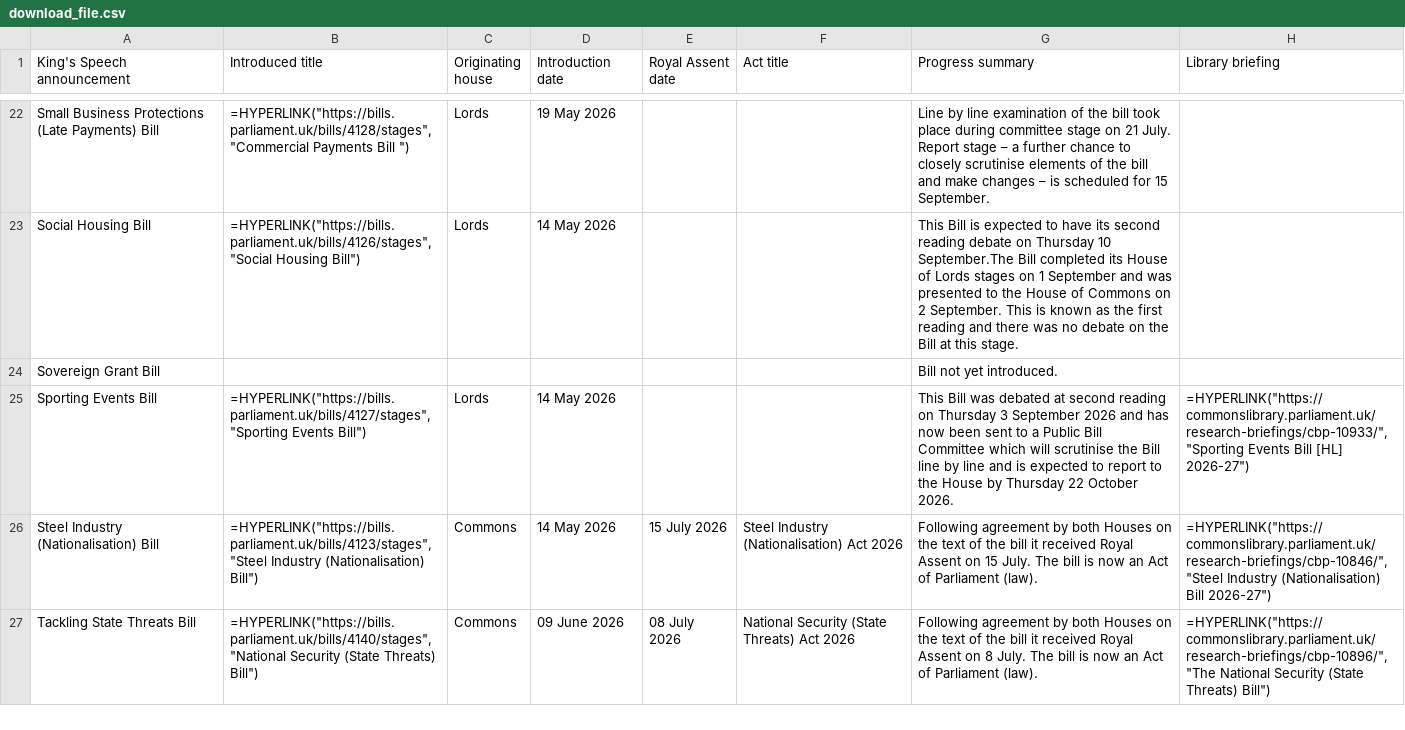
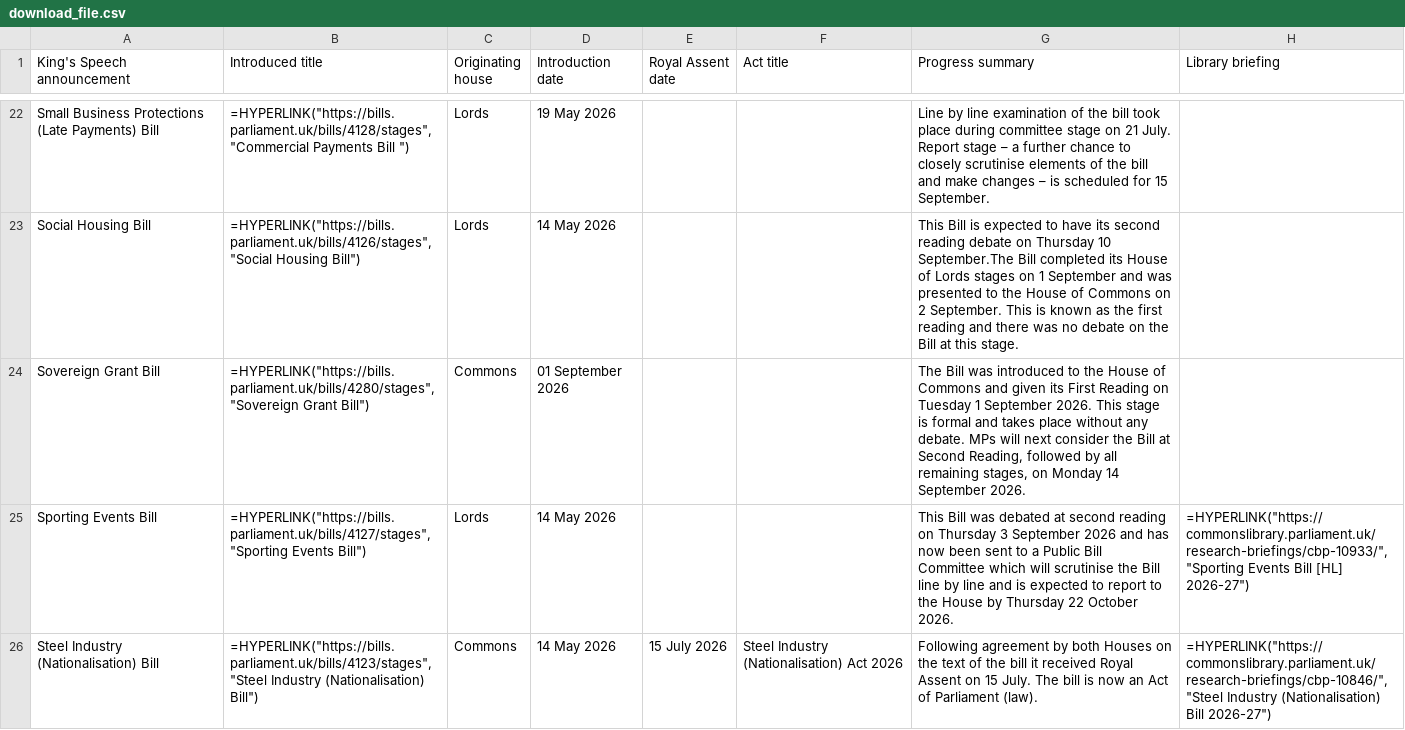
Before and after one commit to leahyc-parliament/kings_speech_bills, a CSV file: app_data/download_file.csv, drawn as a sheet; only a part is shown, gaps mark what is left out; the shorter side is filled out with more unchanged rows.

Commit message:
Add kings_speech_data_fetch.R output csvs

```diff
--- a/app_data/download_file.csv
+++ b/app_data/download_file.csv
@@ -23,3 +23,3 @@
 "Social Housing Bill","=HYPERLINK(""https://bills.parliament.uk/bills/4126/stages"",""Social Housing Bill"")","Lords","14 May 2026",,,"This Bill is expected to have its second reading debate on Thursday 10 September.The Bill completed its House of Lords stages on 1 September and was presented to the House of Commons on 2 September. This is known as the first reading and there was no debate on the Bill at this stage.",
-"Sovereign Grant Bill",,,,,,"Bill not yet introduced.",
+"Sovereign Grant Bill","=HYPERLINK(""https://bills.parliament.uk/bills/4280/stages"",""Sovereign Grant Bill"")","Commons","01 September 2026",,,"The Bill was introduced to the House of Commons and given its First Reading on Tuesday 1 September 2026. This stage is formal and takes place without any debate. MPs will next consider the Bill at Second Reading, followed by all remaining stages, on Monday 14 September 2026.",
 "Sporting Events Bill","=HYPERLINK(""https://bills.parliament.uk/bills/4127/stages"",""Sporting Events Bill"")","Lords","14 May 2026",,,"This Bill was debated at second reading on Thursday 3 September 2026 and has now been sent to a Public Bill Committee which will scrutinise the Bill line by line and is expected to report to the House by Thursday 22 October 2026.","=HYPERLINK(""https://commonslibrary.parliament.uk/research-briefings/cbp-10933/"",""Sporting Events Bill [HL] 2026-27"")"
```
Also changed, not shown: app_data/main_table.csv, app_data/news.csv.
